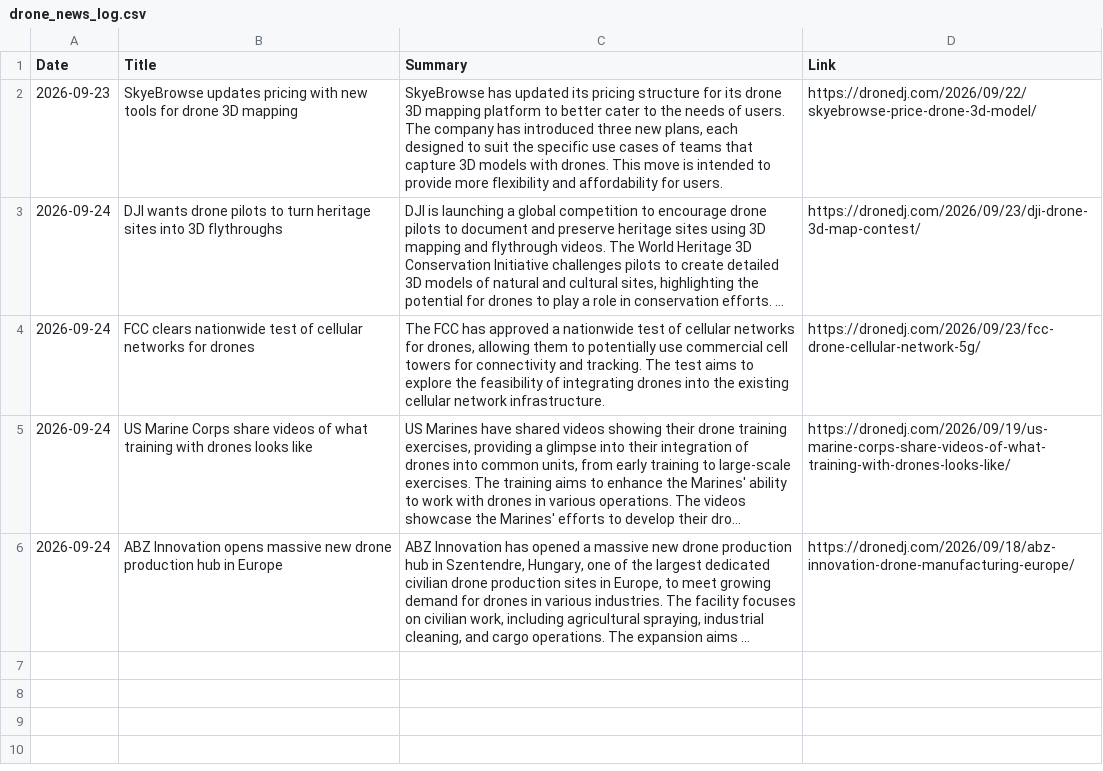
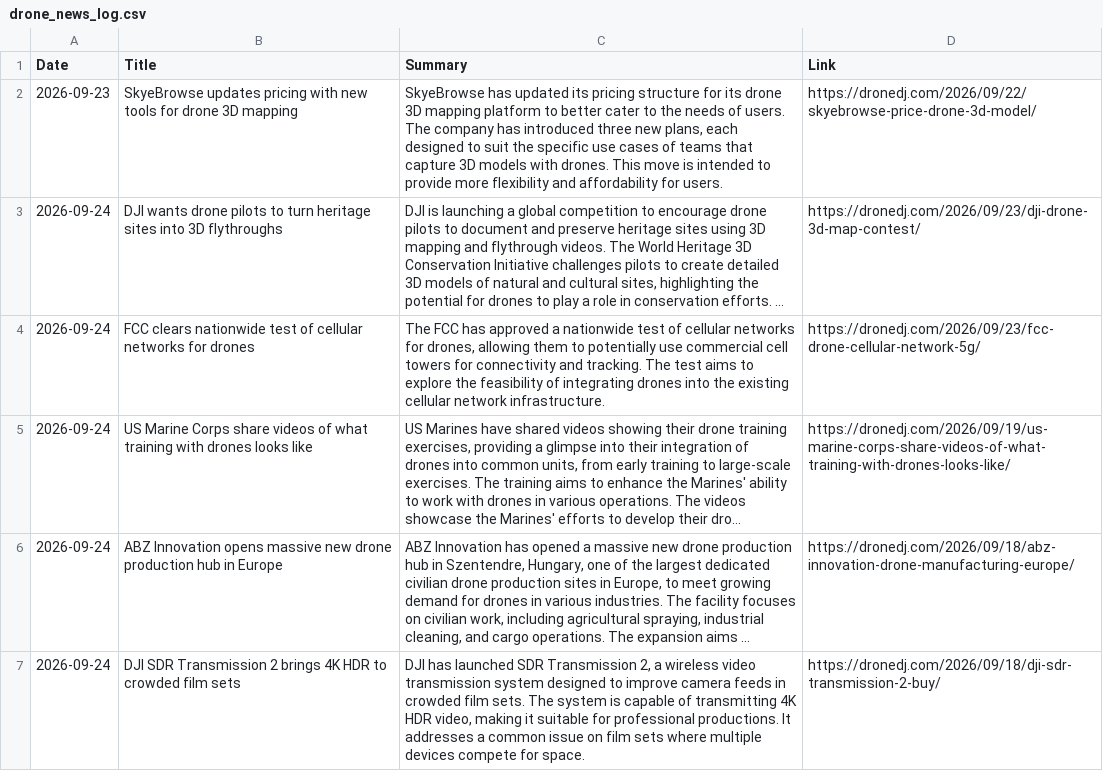
Before and after one commit to rayozma/drone-newsletter, a CSV file: drone_news_log.csv, drawn as a sheet; long unchanged cells end in …; the diff names each change by its address in the sheet, - before the commit and + after, or states it on an @@ line.

```diff
--- a/drone_news_log.csv
+++ b/drone_news_log.csv
+row 7: 2026-09-24 | DJI SDR Transmission 2 brings 4K HDR to crowded film sets | DJI has launched SDR Transmission 2, a wireless video transmission system designed to improve camera feeds in crowded film sets. The system is capable of transmitting 4K HDR video, making it suitable for professional productions. It addresses a common issue on film sets where multiple devices compete for space. | https://dronedj.com/2026/09/18/dji-sdr-transmission-2-buy/
```
Also changed, not shown: 2 other files.
